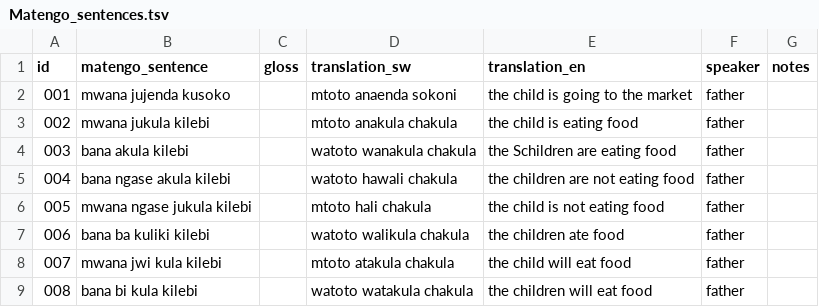
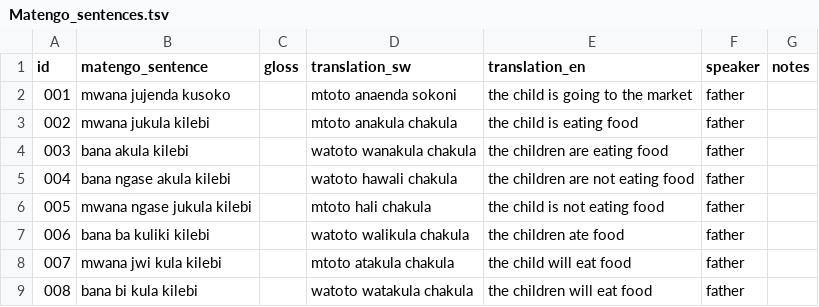
Before and after one commit to nora-MK03/Linguistics-Corpus, a TSV file: Matengo_sentences.tsv, drawn as a sheet.

Commit message:
fix header and row 003

```diff
--- a/Matengo_sentences.tsv
+++ b/Matengo_sentences.tsv
@@ -3,3 +3,3 @@
     002	mwana jukula kilebi		mtoto anakula chakula	the child is eating food	father
-    003	bana akula kilebi		watoto wanakula chakula	the Schildren are eating food	father
+    003	bana akula kilebi		watoto wanakula chakula	the children are eating food	father
     004	bana ngase akula kilebi		watoto hawali chakula	the children are not eating food	father
```
